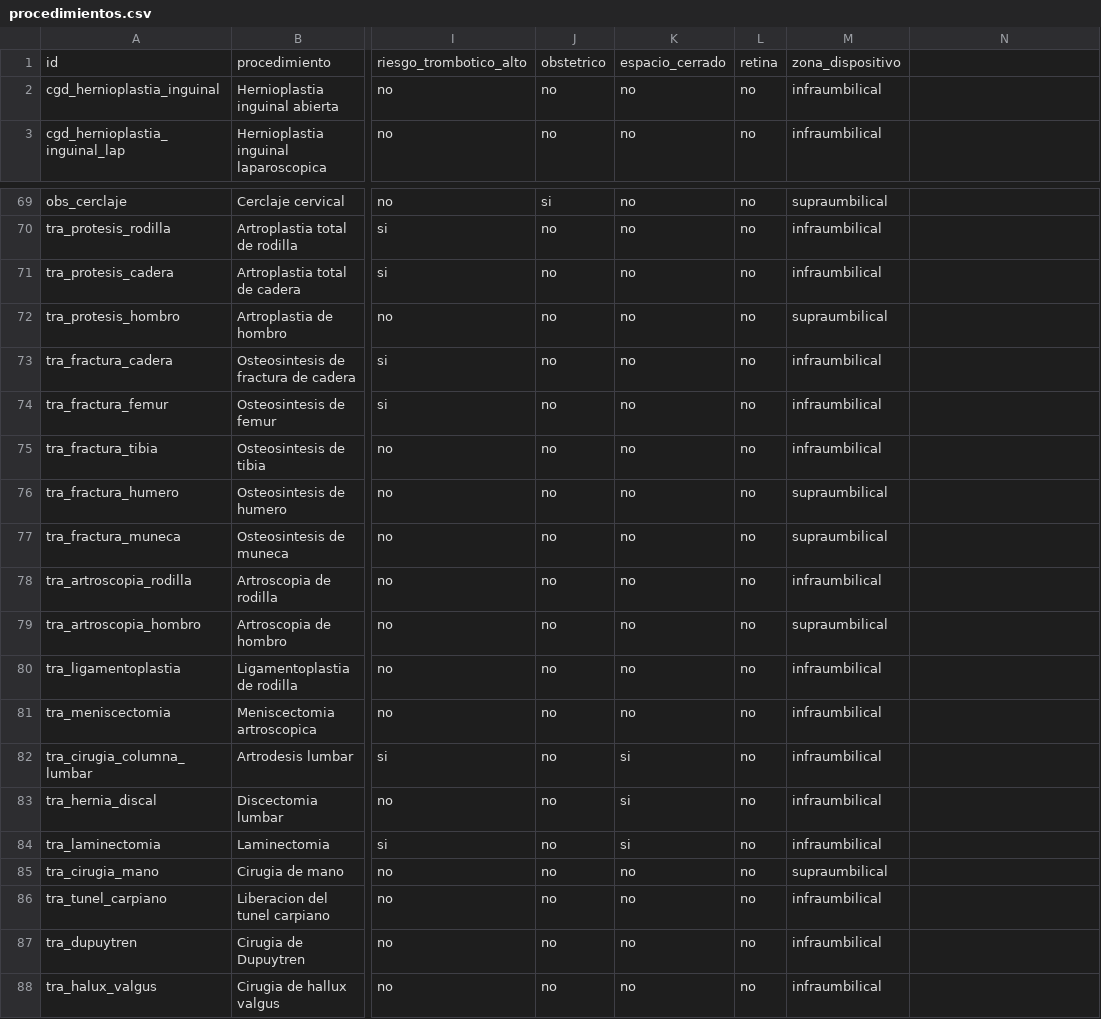
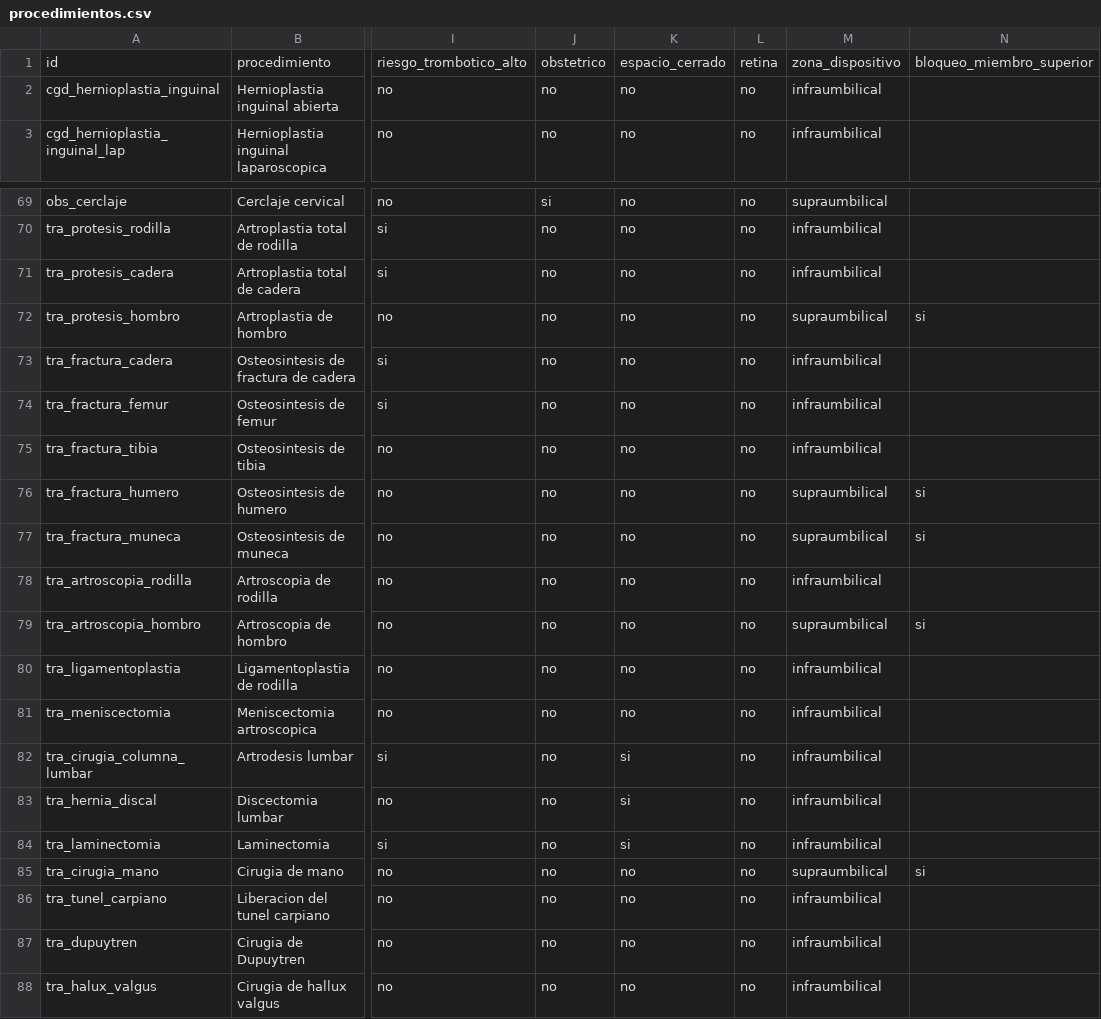
Before and after one commit to fernigear-spec/preanestesia, a CSV file: datos/procedimientos.csv, drawn as a sheet; only a part is shown, gaps mark what is left out; the diff names each change by its address in the sheet, - before the commit and + after, or states it on an @@ line.

Commit message:
Bloque A (§8.17): información de riesgos de la anestesia para el paciente
Paso 7: subcampos opcionales de la técnica (subtipo neuroaxial raquídea/epidural/
combinada, «combinada con general», «con sedación») que SOLO deciden qué información
de riesgos ve el paciente; no cambian ninguna regla ni plazo (batería de referencia
intacta). Texto literal de §8.17 en datos/textos/{es,ca}/riesgos_anestesia.json
(fuente única docs/riesgos_anestesia_es.md; catalán pendiente de revisión), con
prueba de coincidencia palabra por palabra. La vista del paciente pinta el anexo
«Información sobre su anestesia» según la técnica/edad/oftalmología; en el PDF va en
página nueva con una línea de aviso en la primera; en el QR, sección plegable. El QR
solo lleva las claves de sección (crece ~110 bytes). El resumen del anestesiólogo
muestra la técnica prevista. Nueva columna bloqueo_miembro_superior en
procedimientos.csv (hombro/brazo) para el párrafo propio del bloqueo.

```diff
--- a/datos/procedimientos.csv
+++ b/datos/procedimientos.csv
-N1: (empty)
+N1: bloqueo_miembro_superior
-N72: (empty)
+N72: si
-N76:N77: (empty)
+N76:N77: si
-N79: (empty)
+N79: si
-N85: (empty)
+N85: si
```
Also changed, not shown: 20 other files.
